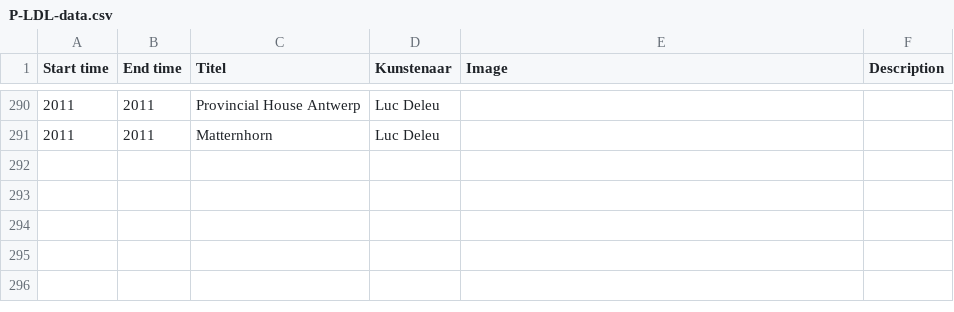
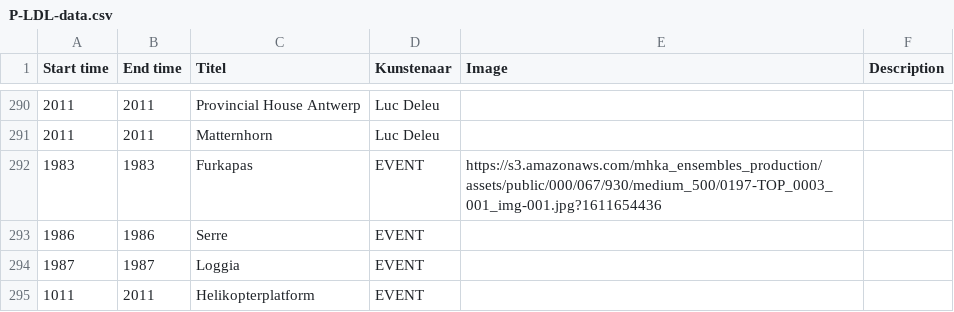
Before and after one commit to TjabbeN/TOP, a CSV file: P-LDL-data.csv, drawn as a sheet; only a part is shown, gaps mark what is left out; the diff names each change by its address in the sheet, - before the commit and + after, or states it on an @@ line.

Commit message:
Update P-LDL-data.csv

```diff
--- a/P-LDL-data.csv
+++ b/P-LDL-data.csv
+row 292: 1983 | 1983 | Furkapas | EVENT | https://s3.amazonaws.com/mhka_ensembles_production/assets/public/000/067/930/medium_500/0197-TOP_0003_001_img-001.jpg?1611654436
+row 293: 1986 | 1986 | Serre | EVENT
+row 294: 1987 | 1987 | Loggia | EVENT
+row 295: 1011 | 2011 | Helikopterplatform | EVENT
```
